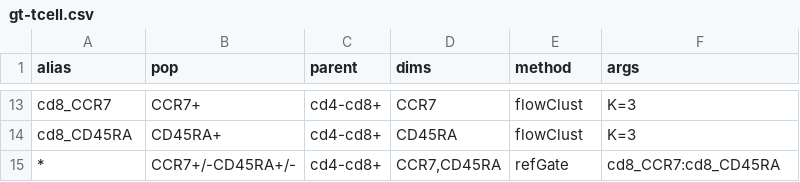
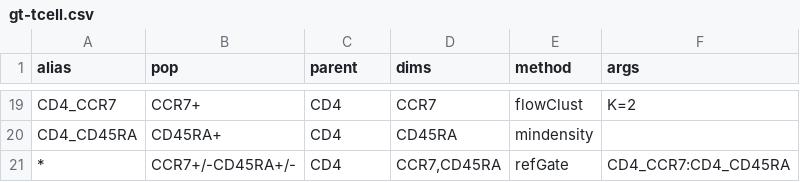
Before and after one commit to RGLab/flowcap3, a CSV file: gt-tcell.csv, drawn as a sheet; only a part is shown, gaps mark what is left out; the diff covers the shown part only.

```diff
--- a/gt-tcell.csv
+++ b/gt-tcell.csv
@@ -13,3 +19,3 @@
-"cd8_CCR7","CCR7+","cd4-cd8+","CCR7","flowClust","K=3"
-"cd8_CD45RA","CD45RA+","cd4-cd8+","CD45RA","flowClust","K=3"
-"*","CCR7+/-CD45RA+/-","cd4-cd8+","CCR7,CD45RA","refGate","cd8_CCR7:cd8_CD45RA"
+"CD4_CCR7","CCR7+","CD4","CCR7","flowClust","K=2"
+"CD4_CD45RA","CD45RA+","CD4","CD45RA","mindensity",
+"*","CCR7+/-CD45RA+/-","CD4","CCR7,CD45RA","refGate","CD4_CCR7:CD4_CD45RA"
```
Also changed, not shown: 14 added rows, 8 removed rows and 9 edited cells elsewhere in this file, gt-bcell.csv, gt-thelper.csv, 18 other files.
